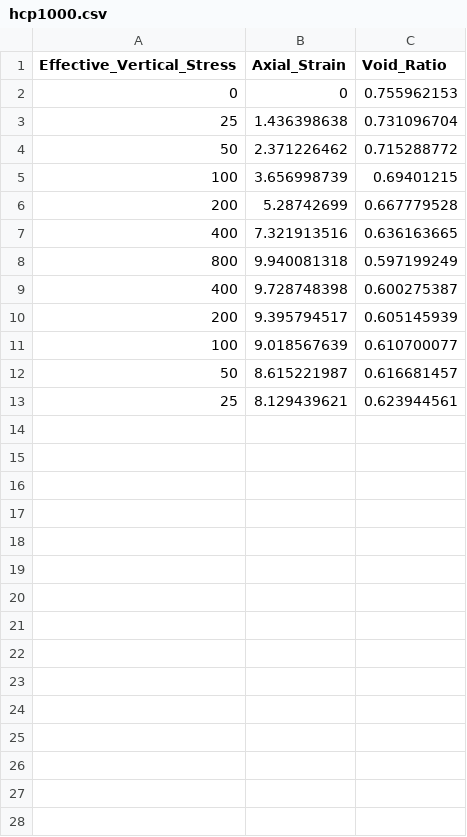
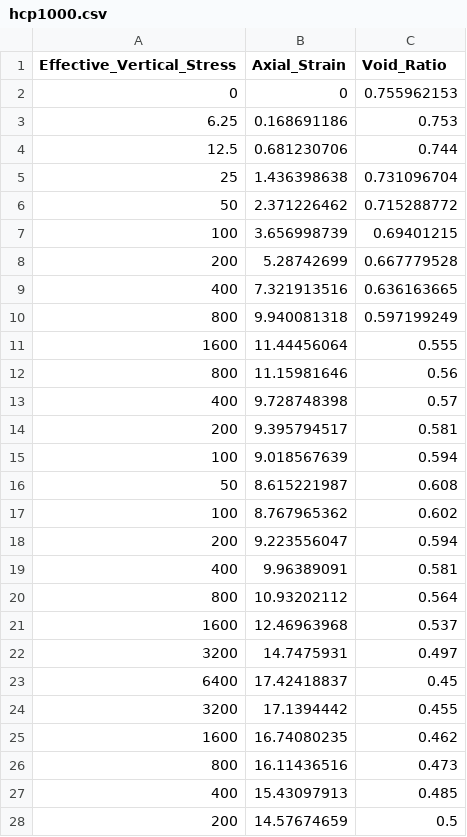
Before and after one commit to ran61/Conso, a CSV file: hcp1000.csv, drawn as a sheet.

Commit message:
Update hcp1000.csv

```diff
--- a/hcp1000.csv
+++ b/hcp1000.csv
@@ -2,2 +2,4 @@ Effective_Vertical_Stress,Axial_Strain,Void_Ratio
 0,0,0.755962153
+6.25,0.168691186,0.753
+12.5,0.681230706,0.744
 25,1.436398638,0.731096704
@@ -8,6 +10,19 @@ Effective_Vertical_Stress,Axial_Strain,Void_Ratio
 800,9.940081318,0.597199249
-400,9.728748398,0.600275387
-200,9.395794517,0.605145939
-100,9.018567639,0.610700077
-50,8.615221987,0.616681457
-25,8.129439621,0.623944561
+1600,11.44456064,0.555
+800,11.15981646,0.56
+400,9.728748398,0.57
+200,9.395794517,0.581
+100,9.018567639,0.594
+50,8.615221987,0.608
+100,8.767965362,0.602
+200,9.223556047,0.594
+400,9.96389091,0.581
+800,10.93202112,0.564
+1600,12.46963968,0.537
+3200,14.7475931,0.497
+6400,17.42418837,0.45
+3200,17.1394442,0.455
+1600,16.74080235,0.462
+800,16.11436516,0.473
+400,15.43097913,0.485
+200,14.57674659,0.5
```
